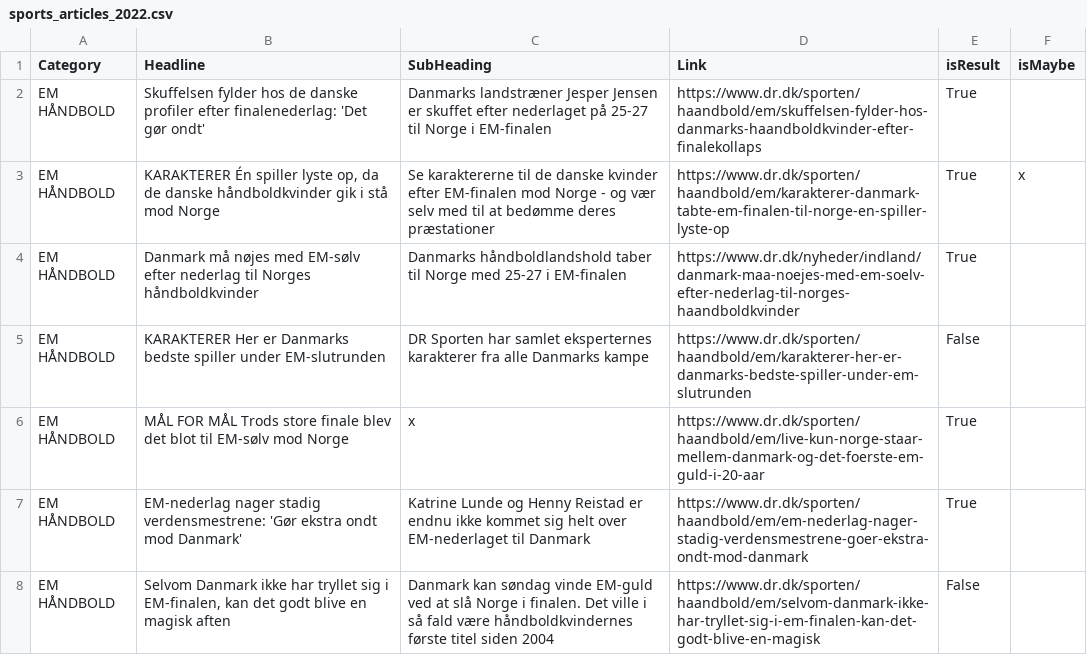
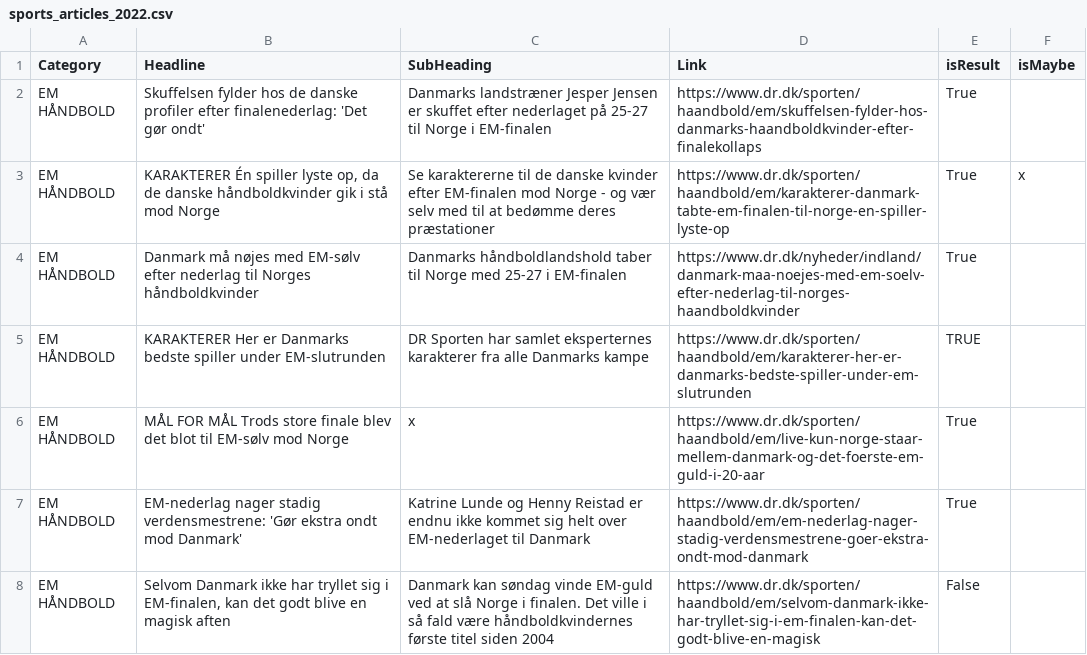
Before and after one commit to senner007/Sports-Block, a CSV file: sports_articles_2022.csv, drawn as a sheet; only a part is shown.

```diff
--- a/sports_articles_2022.csv
+++ b/sports_articles_2022.csv
@@ -4,3 +4,3 @@ EM HÅNDBOLD ,"KARAKTERER Én spiller lyste op, da de danske håndboldkvinder gi
 EM HÅNDBOLD ,Danmark må nøjes med EM-sølv efter nederlag til Norges håndboldkvinder ,Danmarks håndboldlandshold taber til Norge med 25-27 i EM-finalen ,https://www.dr.dk/nyheder/indland/danmark-maa-noejes-med-em-soelv-efter-nederlag-til-norges-haandboldkvinder,True,
-EM HÅNDBOLD ,KARAKTERER Her er Danmarks bedste spiller under EM-slutrunden ,DR Sporten har samlet eksperternes karakterer fra alle Danmarks kampe ,https://www.dr.dk/sporten/haandbold/em/karakterer-her-er-danmarks-bedste-spiller-under-em-slutrunden,False,
+EM HÅNDBOLD ,KARAKTERER Her er Danmarks bedste spiller under EM-slutrunden ,DR Sporten har samlet eksperternes karakterer fra alle Danmarks kampe ,https://www.dr.dk/sporten/haandbold/em/karakterer-her-er-danmarks-bedste-spiller-under-em-slutrunden,TRUE,
 EM HÅNDBOLD ,MÅL FOR MÅL Trods store finale blev det blot til EM-sølv mod Norge ,x,https://www.dr.dk/sporten/haandbold/em/live-kun-norge-staar-mellem-danmark-og-det-foerste-em-guld-i-20-aar,True,
```
Also changed, not shown: sports_articles.csv, 3 other files.
